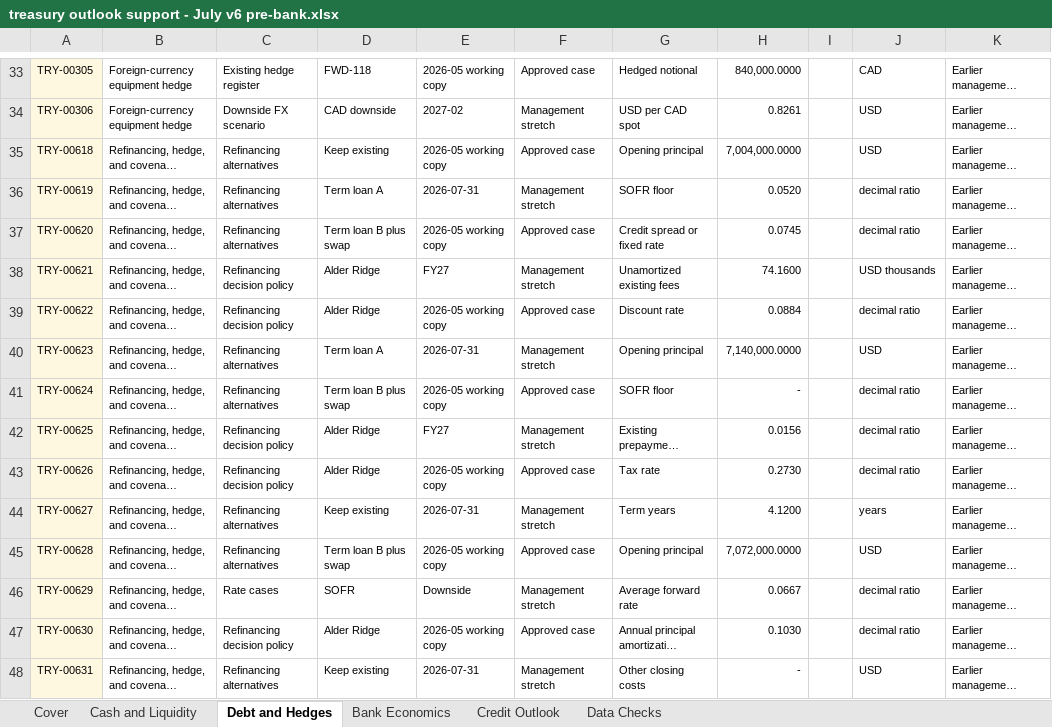
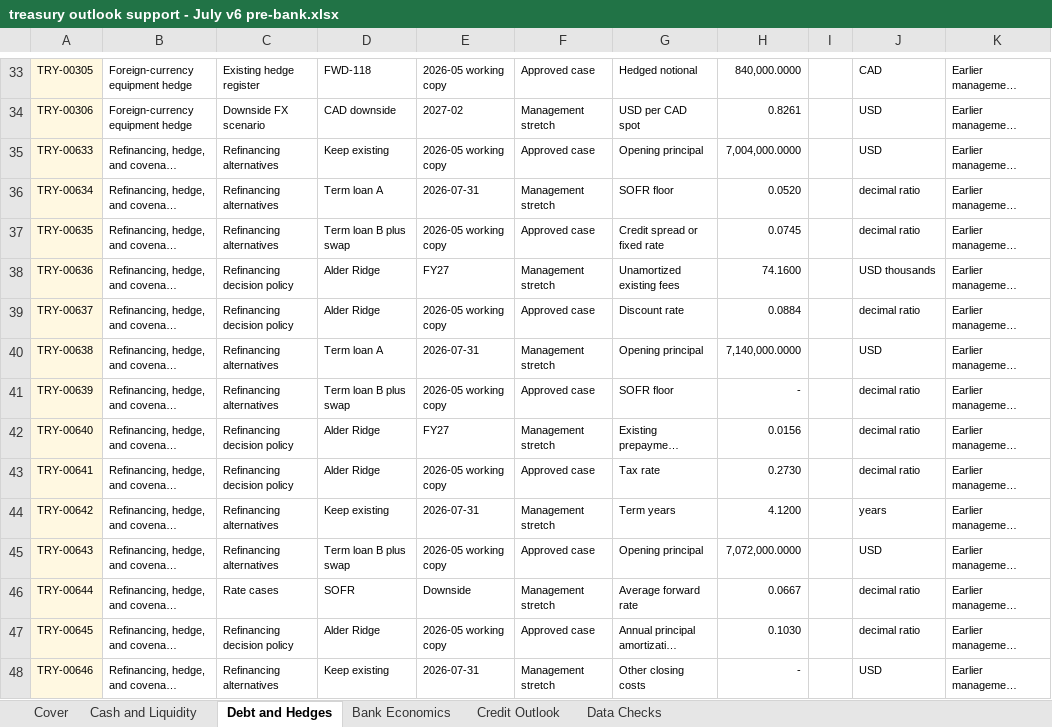
Before and after one commit to AAkashyap1/corporate-finance-environments, an Excel workbook: companies/alder-ridge/source-files/Shared/Finance/Treasury/FY27 working/treasury outlook support - July v6 pre-bank.xlsx, sheet Debt and Hedges, drawn as a sheet; only a part is shown, gaps mark what is left out; long unchanged cells end in …; values as stored, in another font and other column widths than the file's, no borders; the diff covers the shown part only; the diff names each change by its address in the sheet, - before the commit and + after, or states it on an @@ line.

```diff
--- a/companies/alder-ridge/source-files/Shared/Finance/Treasury/FY27 working/treasury outlook support - July v6 pre-bank.xlsx (sheet Debt and Hedges)
+++ b/companies/alder-ridge/source-files/Shared/Finance/Treasury/FY27 working/treasury outlook support - July v6 pre-bank.xlsx (sheet Debt and Hedges)
-A35: TRY-00618
+A35: TRY-00633
-A36: TRY-00619
+A36: TRY-00634
-A37: TRY-00620
+A37: TRY-00635
-A38: TRY-00621
+A38: TRY-00636
-A39: TRY-00622
+A39: TRY-00637
-A40: TRY-00623
+A40: TRY-00638
-A41: TRY-00624
+A41: TRY-00639
-A42: TRY-00625
+A42: TRY-00640
-A43: TRY-00626
+A43: TRY-00641
-A44: TRY-00627
+A44: TRY-00642
-A45: TRY-00628
+A45: TRY-00643
-A46: TRY-00629
+A46: TRY-00644
-A47: TRY-00630
+A47: TRY-00645
-A48: TRY-00631
+A48: TRY-00646
```
Also changed, not shown: 1 added row, 1 removed row, 25 edited cells and cell formats elsewhere in this sheet, sheet Credit Outlook, sheet Cash and Liquidity, sheet Bank Economics, sheet Data Checks, companies/alder-ridge/source-files/Shared/Finance/Treasury/Bank - covenants/FY27 covenant forecast - WORKING.xlsx, companies/alder-ridge/source-files/Shared/Finance/Treasury/FY27 working/treasury outlook support - July v8 controller tie.xlsx, 13 other files.
